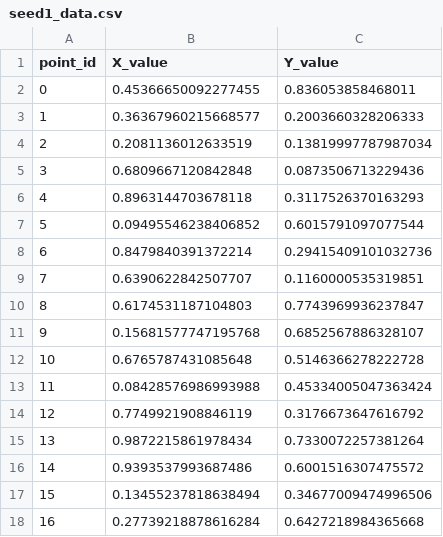
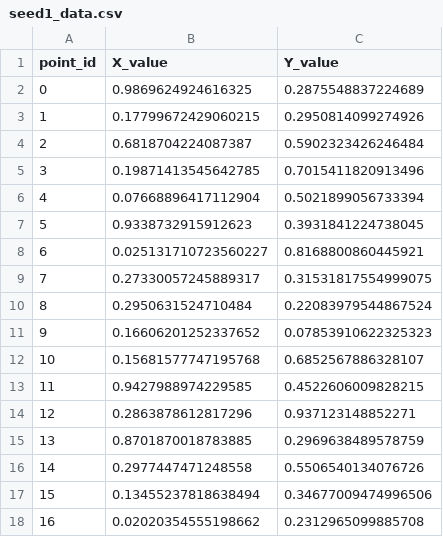
Before and after one commit to iammosespaulr/TDA-tutorial, a CSV file: data/seed1_data.csv, drawn as a sheet; only a part is shown; the diff covers the shown part only.

```diff
--- a/data/seed1_data.csv
+++ b/data/seed1_data.csv
@@ -1,18 +1,18 @@
 point_id,X_value,Y_value
-0,0.45366650092277455,0.836053858468011
-1,0.36367960215668577,0.2003660328206333
-2,0.2081136012633519,0.13819997787987034
-3,0.6809667120842848,0.0873506713229436
-4,0.8963144703678118,0.3117526370163293
-5,0.09495546238406852,0.6015791097077544
-6,0.8479840391372214,0.29415409101032736
-7,0.6390622842507707,0.1160000535319851
-8,0.6174531187104803,0.7743969936237847
-9,0.15681577747195768,0.6852567886328107
-10,0.6765787431085648,0.5146366278222728
-11,0.08428576986993988,0.45334005047363424
-12,0.7749921908846119,0.3176673647616792
-13,0.9872215861978434,0.7330072257381264
-14,0.9393537993687486,0.6001516307475572
+0,0.9869624924616325,0.2875548837224689
+1,0.17799672429060215,0.2950814099274926
+2,0.6818704224087387,0.5902323426246484
+3,0.19871413545642785,0.7015411820913496
+4,0.07668896417112904,0.5021899056733394
+5,0.9338732915912623,0.3931841224738045
+6,0.025131710723560227,0.8168800860445921
+7,0.27330057245889317,0.31531817554999075
+8,0.2950631524710484,0.22083979544867524
+9,0.16606201252337652,0.07853910622325323
+10,0.15681577747195768,0.6852567886328107
+11,0.9427988974229585,0.4522606009828215
+12,0.2863878612817296,0.937123148852271
+13,0.8701870018783885,0.2969638489578759
+14,0.2977447471248558,0.5506540134076726
 15,0.13455237818638494,0.34677009474996506
-16,0.27739218878616284,0.6427218984365668
+16,0.02020354555198662,0.2312965099885708
```
Also changed, not shown: 162 edited cells elsewhere in this file, 1 other file.
